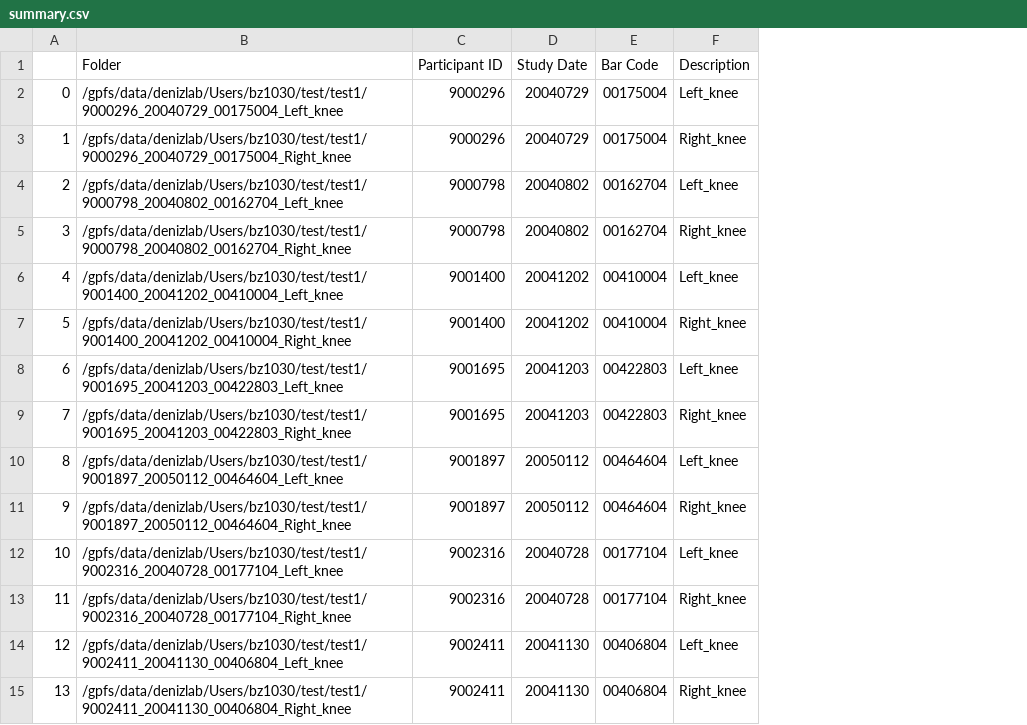
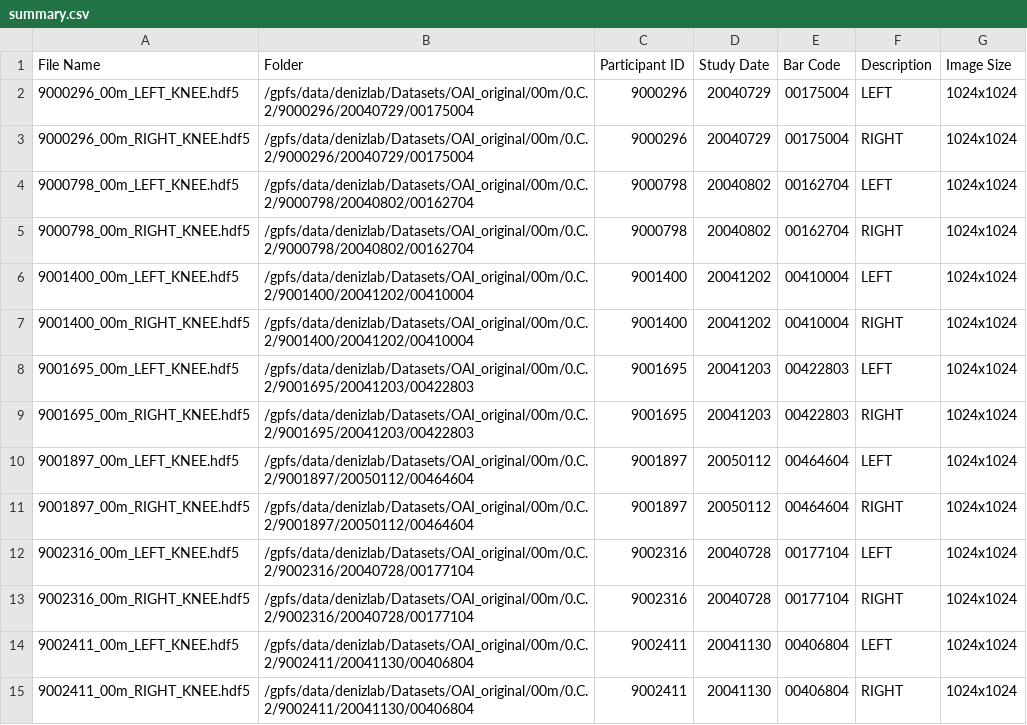
Before and after one commit to bofei5675/KneeNet, a CSV file: src/summary.csv, drawn as a sheet; only a part is shown; removed rows and columns are numbered as before the commit, all else as after; the diff covers the shown part only; the diff names each change by its address in the sheet, - before the commit and + after, or states it on an @@ line.

```diff
--- a/src/summary.csv
+++ b/src/summary.csv
-column A, rows 2-15: 0 | 1 | 2 | 3 | 4 | 5 | 6 | 7 | 8 | 9 | 10 | 11 | 12 | 13
+column A (File Name), rows 2-15: 9000296_00m_LEFT_KNEE.hdf5 | 9000296_00m_RIGHT_KNEE.hdf5 | 9000798_00m_LEFT_KNEE.hdf5 | 9000798_00m_RIGHT_KNEE.hdf5 | 9001400_00m_LEFT_KNEE.hdf5 | 9001400_00m_RIGHT_KNEE.hdf5 | 9001695_00m_LEFT_KNEE.hdf5 | 9001695_00m_RIGHT_KNEE.hdf5 | 9001897_00m_LEFT_KNEE.hdf5 | 9001897_00m_RIGHT_KNEE.hdf5 | 9002316_00m_LEFT_KNEE.hdf5 | 9002316_00m_RIGHT_KNEE.hdf5 | 9002411_00m_LEFT_KNEE.hdf5 | 9002411_00m_RIGHT_KNEE.hdf5
+column G (Image Size), rows 2-15: all 1024x1024
-B2 (Folder): /gpfs/data/denizlab/Users/bz1030/test/test1/9000296_20040729_00175004_Left_knee
+B2 (Folder): /gpfs/data/denizlab/Datasets/OAI_original/00m/0.C.2/9000296/20040729/00175004
-F2 (Description): Left_knee
+F2 (Description): LEFT
-B3 (Folder): /gpfs/data/denizlab/Users/bz1030/test/test1/9000296_20040729_00175004_Right_knee
+B3 (Folder): /gpfs/data/denizlab/Datasets/OAI_original/00m/0.C.2/9000296/20040729/00175004
-F3 (Description): Right_knee
+F3 (Description): RIGHT
-B4 (Folder): /gpfs/data/denizlab/Users/bz1030/test/test1/9000798_20040802_00162704_Left_knee
+B4 (Folder): /gpfs/data/denizlab/Datasets/OAI_original/00m/0.C.2/9000798/20040802/00162704
-F4 (Description): Left_knee
+F4 (Description): LEFT
-B5 (Folder): /gpfs/data/denizlab/Users/bz1030/test/test1/9000798_20040802_00162704_Right_knee
+B5 (Folder): /gpfs/data/denizlab/Datasets/OAI_original/00m/0.C.2/9000798/20040802/00162704
-F5 (Description): Right_knee
+F5 (Description): RIGHT
-B6 (Folder): /gpfs/data/denizlab/Users/bz1030/test/test1/9001400_20041202_00410004_Left_knee
+B6 (Folder): /gpfs/data/denizlab/Datasets/OAI_original/00m/0.C.2/9001400/20041202/00410004
-F6 (Description): Left_knee
+F6 (Description): LEFT
-B7 (Folder): /gpfs/data/denizlab/Users/bz1030/test/test1/9001400_20041202_00410004_Right_knee
+B7 (Folder): /gpfs/data/denizlab/Datasets/OAI_original/00m/0.C.2/9001400/20041202/00410004
-F7 (Description): Right_knee
+F7 (Description): RIGHT
-B8 (Folder): /gpfs/data/denizlab/Users/bz1030/test/test1/9001695_20041203_00422803_Left_knee
+B8 (Folder): /gpfs/data/denizlab/Datasets/OAI_original/00m/0.C.2/9001695/20041203/00422803
-F8 (Description): Left_knee
+F8 (Description): LEFT
-B9 (Folder): /gpfs/data/denizlab/Users/bz1030/test/test1/9001695_20041203_00422803_Right_knee
+B9 (Folder): /gpfs/data/denizlab/Datasets/OAI_original/00m/0.C.2/9001695/20041203/00422803
-F9 (Description): Right_knee
+F9 (Description): RIGHT
-B10 (Folder): /gpfs/data/denizlab/Users/bz1030/test/test1/9001897_20050112_00464604_Left_knee
+B10 (Folder): /gpfs/data/denizlab/Datasets/OAI_original/00m/0.C.2/9001897/20050112/00464604
-F10 (Description): Left_knee
+F10 (Description): LEFT
-B11 (Folder): /gpfs/data/denizlab/Users/bz1030/test/test1/9001897_20050112_00464604_Right_knee
+B11 (Folder): /gpfs/data/denizlab/Datasets/OAI_original/00m/0.C.2/9001897/20050112/00464604
-F11 (Description): Right_knee
+F11 (Description): RIGHT
-B12 (Folder): /gpfs/data/denizlab/Users/bz1030/test/test1/9002316_20040728_00177104_Left_knee
+B12 (Folder): /gpfs/data/denizlab/Datasets/OAI_original/00m/0.C.2/9002316/20040728/00177104
-F12 (Description): Left_knee
+F12 (Description): LEFT
-B13 (Folder): /gpfs/data/denizlab/Users/bz1030/test/test1/9002316_20040728_00177104_Right_knee
+B13 (Folder): /gpfs/data/denizlab/Datasets/OAI_original/00m/0.C.2/9002316/20040728/00177104
-F13 (Description): Right_knee
+F13 (Description): RIGHT
-B14 (Folder): /gpfs/data/denizlab/Users/bz1030/test/test1/9002411_20041130_00406804_Left_knee
+B14 (Folder): /gpfs/data/denizlab/Datasets/OAI_original/00m/0.C.2/9002411/20041130/00406804
-F14 (Description): Left_knee
+F14 (Description): LEFT
-B15 (Folder): /gpfs/data/denizlab/Users/bz1030/test/test1/9002411_20041130_00406804_Right_knee
+B15 (Folder): /gpfs/data/denizlab/Datasets/OAI_original/00m/0.C.2/9002411/20041130/00406804
-F15 (Description): Right_knee
+F15 (Description): RIGHT
```
Also changed, not shown: 52 edited cells elsewhere in this file, 1 other file.
